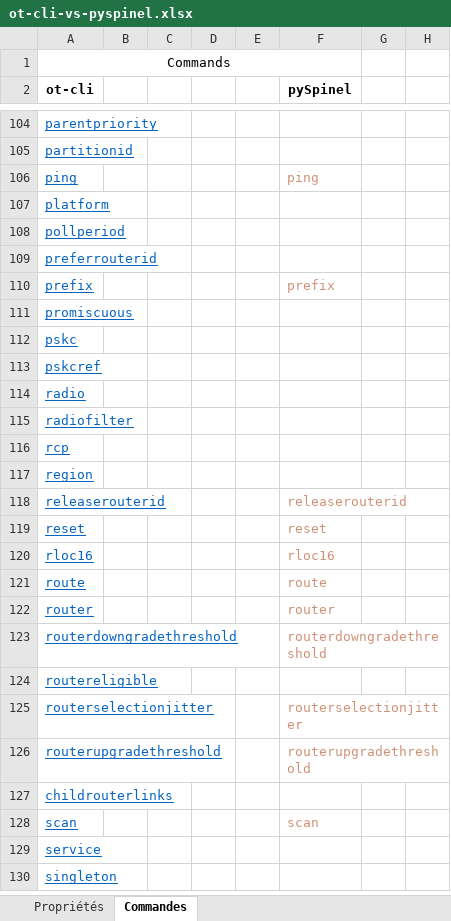
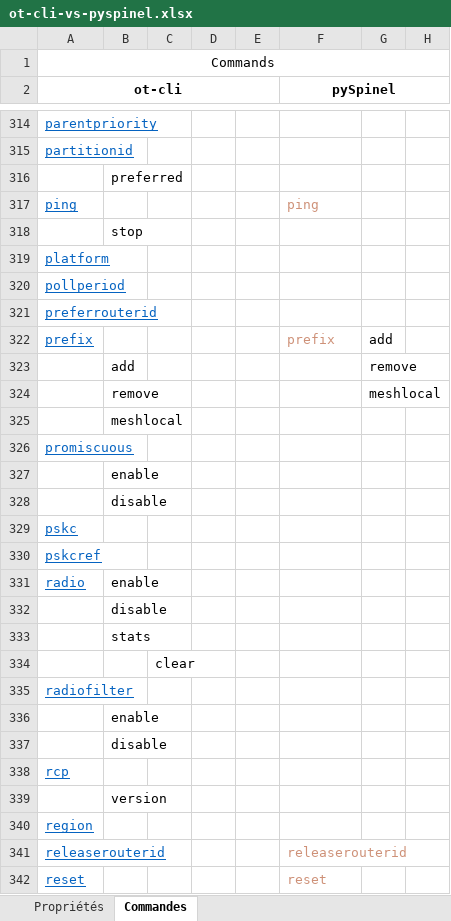
Before and after one commit to elyxoft/pyspinel, an Excel workbook: ot-cli-vs-pyspinel.xlsx, sheet Commandes, drawn as a sheet; only a part is shown, gaps mark what is left out; the shorter side is filled out with more unchanged rows; values as stored, in another font and other column widths than the file's, no borders; removed rows and columns are numbered as before the commit, all else as after; the diff covers the shown part only; the diff names each change by its address in the sheet, - before the commit and + after, or states it on an @@ line.

```diff
--- a/ot-cli-vs-pyspinel.xlsx (sheet Commandes)
+++ b/ot-cli-vs-pyspinel.xlsx (sheet Commandes)
-A1:F1 merged
+A1:H1 merged
+A2:E2 merged
+F2:H2 merged
+row 316:  | preferred
+row 318:  | stop
-G322: (empty)
+G322: add
+row 323:  | add |  |  |  |  | remove
+row 324:  | remove |  |  |  |  | meshlocal
+row 325:  | meshlocal
+row 327:  | enable
+row 328:  | disable
-B331: (empty)
+B331: enable
+row 332:  | disable
+row 333:  | stats
+row 334:  |  | clear
+row 336:  | enable
+row 337:  | disable
+row 339:  | version
```
Also changed, not shown: 293 added rows and 39 edited cells elsewhere in this sheet.
